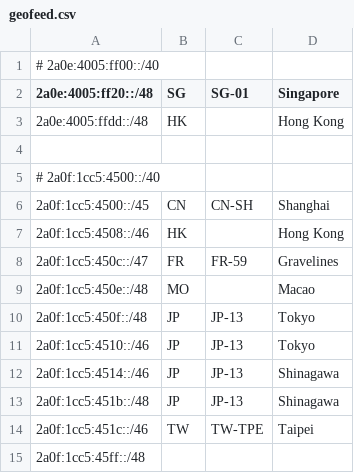
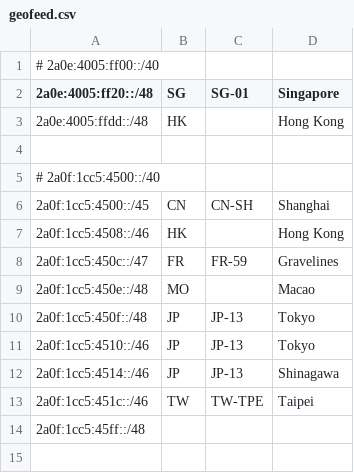
Before and after one commit to Sakarin-Network/Geofeed, a CSV file: geofeed.csv, drawn as a sheet; the diff names each change by its address in the sheet, - before the commit and + after, or states it on an @@ line.

Commit message:
remove 2a0f:1cc5:451b::/48

```diff
--- a/geofeed.csv
+++ b/geofeed.csv
-row 13: 2a0f:1cc5:451b::/48 | JP | JP-13 | Shinagawa
```
